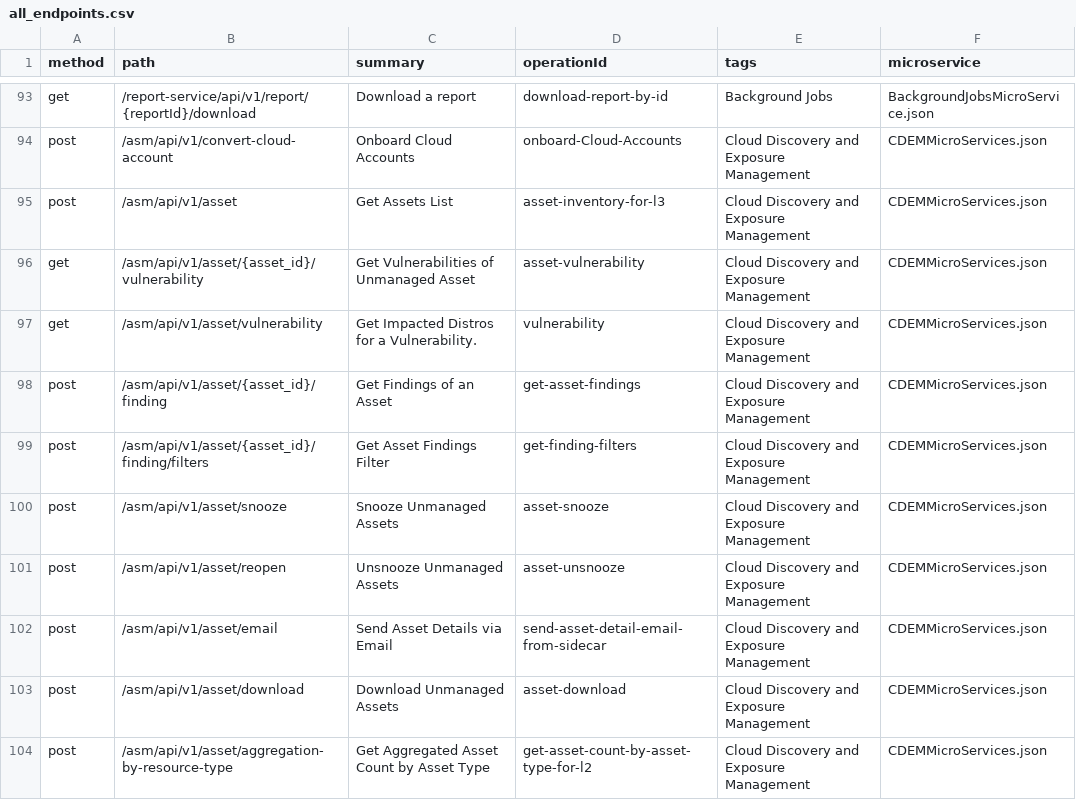
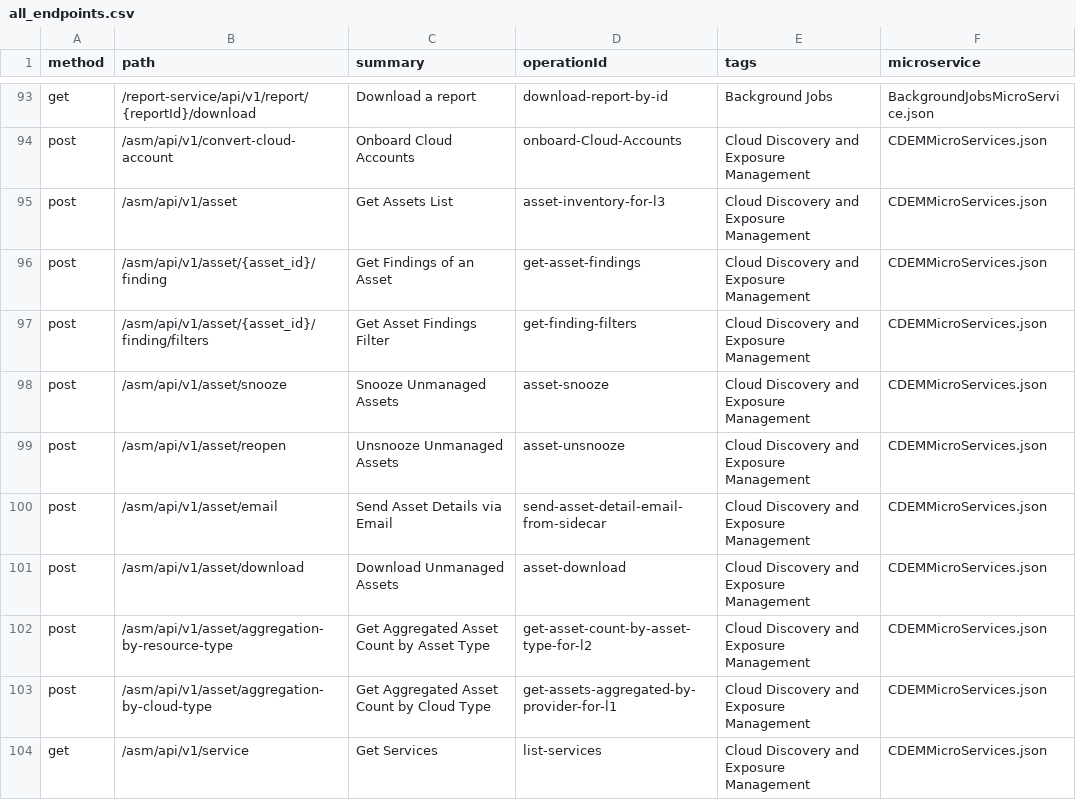
Before and after one commit to PaloAltoNetworks/pan.dev, a CSV file: openapi-specs/cspm/consolidated_spec/all_endpoints.csv, drawn as a sheet; only a part is shown, gaps mark what is left out; the shorter side is filled out with more unchanged rows; the diff names each change by its address in the sheet, - before the commit and + after, or states it on an @@ line.

Commit message:
reverting new Vulnerability sidecar & Top Risks widget changes

```diff
--- a/openapi-specs/cspm/consolidated_spec/all_endpoints.csv
+++ b/openapi-specs/cspm/consolidated_spec/all_endpoints.csv
-row 96: get | /asm/api/v1/asset/{asset_id}/vulnerability | Get Vulnerabilities of Unmanaged Asset | asset-vulnerability | Cloud Discovery and Exposure Management | CDEMMicroServices.json
-row 97: get | /asm/api/v1/asset/vulnerability | Get Impacted Distros for a Vulnerability. | vulnerability | Cloud Discovery and Exposure Management | CDEMMicroServices.json
```
Also changed, not shown: 1 other file.
